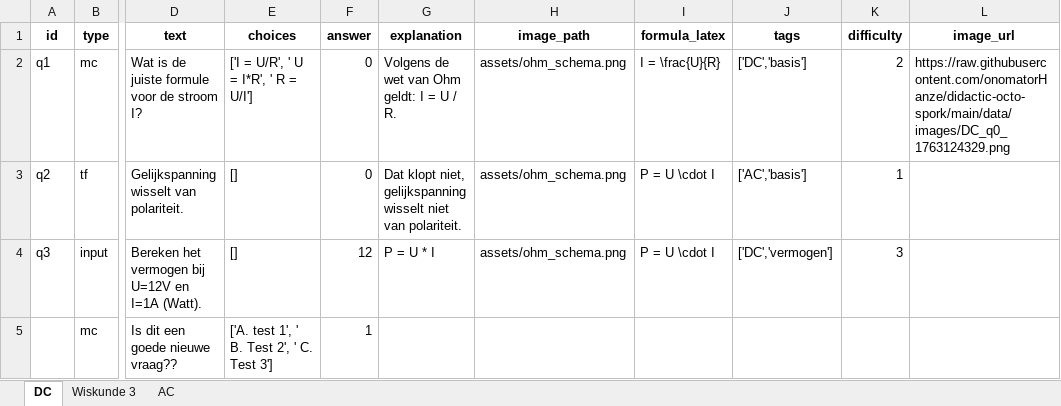
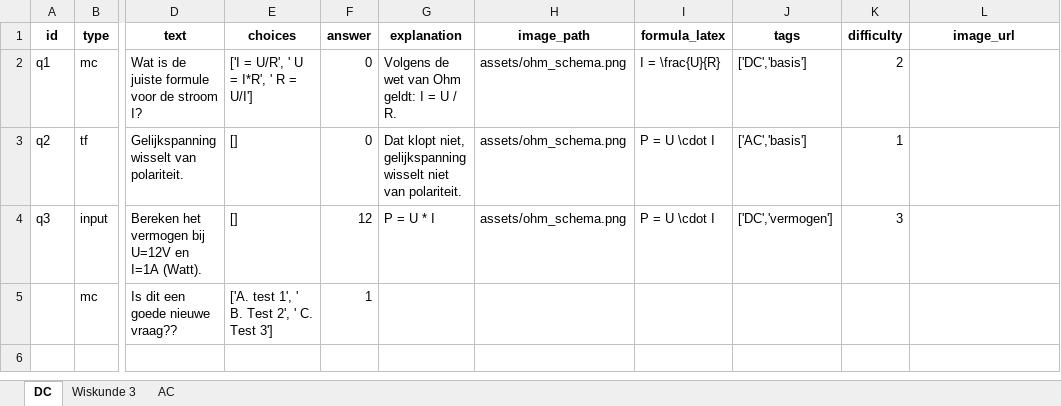
Before and after one commit to onomatorHanze/didactic-octo-spork, an Excel workbook: data/quizvragen.xlsx, sheet DC, drawn as a sheet; only a part is shown, gaps mark what is left out; values as stored, in another font and other column widths than the file's, no borders; the diff names each change by its address in the sheet, - before the commit and + after, or states it on an @@ line.

Commit message:
Quizvragen aangepast via Admin

```diff
--- a/data/quizvragen.xlsx (sheet DC)
+++ b/data/quizvragen.xlsx (sheet DC)
-L2 (image_url): https://raw.githubusercontent.com/onomatorHanze/didactic-octo-spork/main/data/images/DC_q0_1763124329.png
+L2 (image_url): (empty)
```
